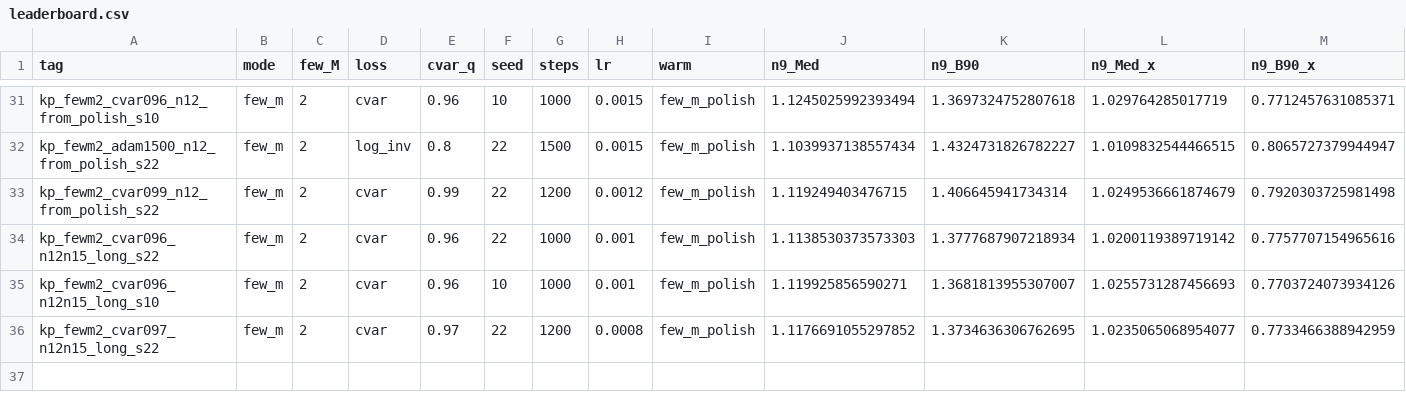
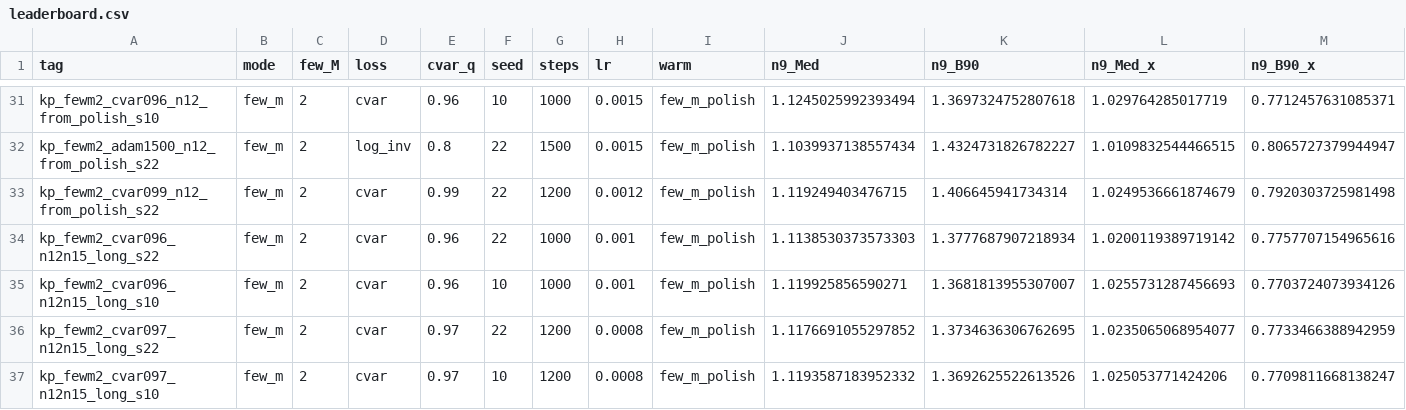
Before and after one commit to zach102824/qumode_sep, a CSV file: Nov/runs/snap_easy/kerr_polish/leaderboard.csv, drawn as a sheet; only a part is shown, gaps mark what is left out; rows hold the shown columns only; the diff names each change by its address in the sheet, - before the commit and + after, or states it on an @@ line.

Commit message:
snap_easy: rechain warm from 1.235x; cvar097 s10=1.265x (no beat)

```diff
--- a/Nov/runs/snap_easy/kerr_polish/leaderboard.csv
+++ b/Nov/runs/snap_easy/kerr_polish/leaderboard.csv
+row 37: kp_fewm2_cvar097_n12n15_long_s10 | few_m | 2 | cvar | 0.97 | 10 | 1200 | 0.0008 | few_m_polish | 1.1193587183952332 | 1.3692625522613526 | 1.025053771424206 | 0.7709811668138247
```
Also changed, not shown: 10 other files.
